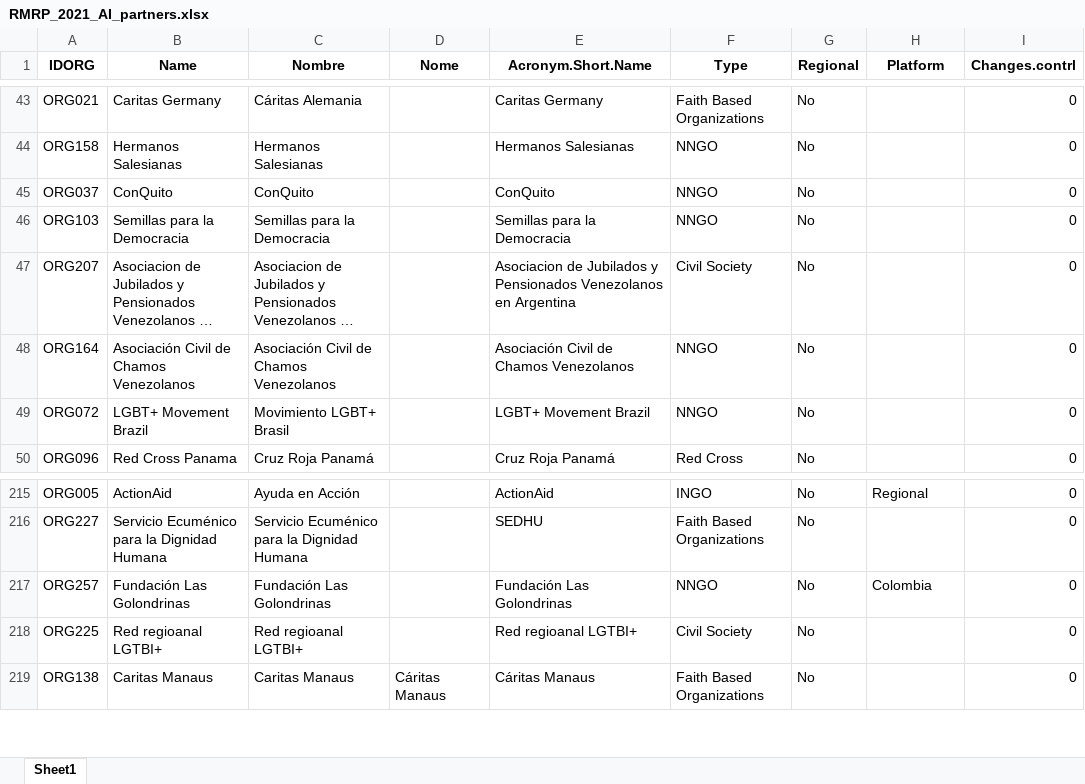
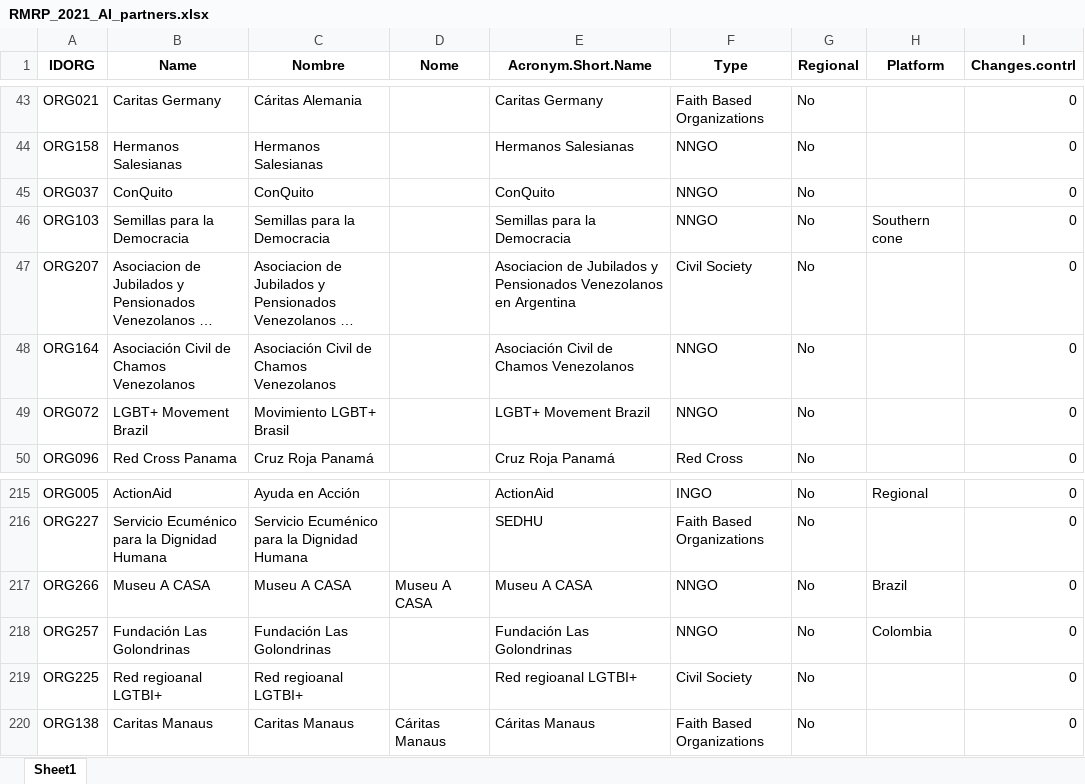
Before and after one commit to response4venezuelans/r4v_app, an Excel workbook: data-raw/RMRP_2021_AI_partners.xlsx, sheet Sheet1, drawn as a sheet; only a part is shown, gaps mark what is left out; long unchanged cells end in …; values as stored, in another font and other column widths than the file's, no borders; the diff names each change by its address in the sheet, - before the commit and + after, or states it on an @@ line.

```diff
--- a/data-raw/RMRP_2021_AI_partners.xlsx (sheet Sheet1)
+++ b/data-raw/RMRP_2021_AI_partners.xlsx (sheet Sheet1)
-H46 (Platform): (empty)
+H46 (Platform): Southern cone
+row 217: ORG266 | Museu A CASA | Museu A CASA | Museu A CASA | Museu A CASA | NNGO | No | Brazil | 0
```
Also changed, not shown: data-raw/RMRP_2021_AI_GIS.xlsx, data-raw/RMRP_2021_AI_IP.xlsx, 11 other files.
